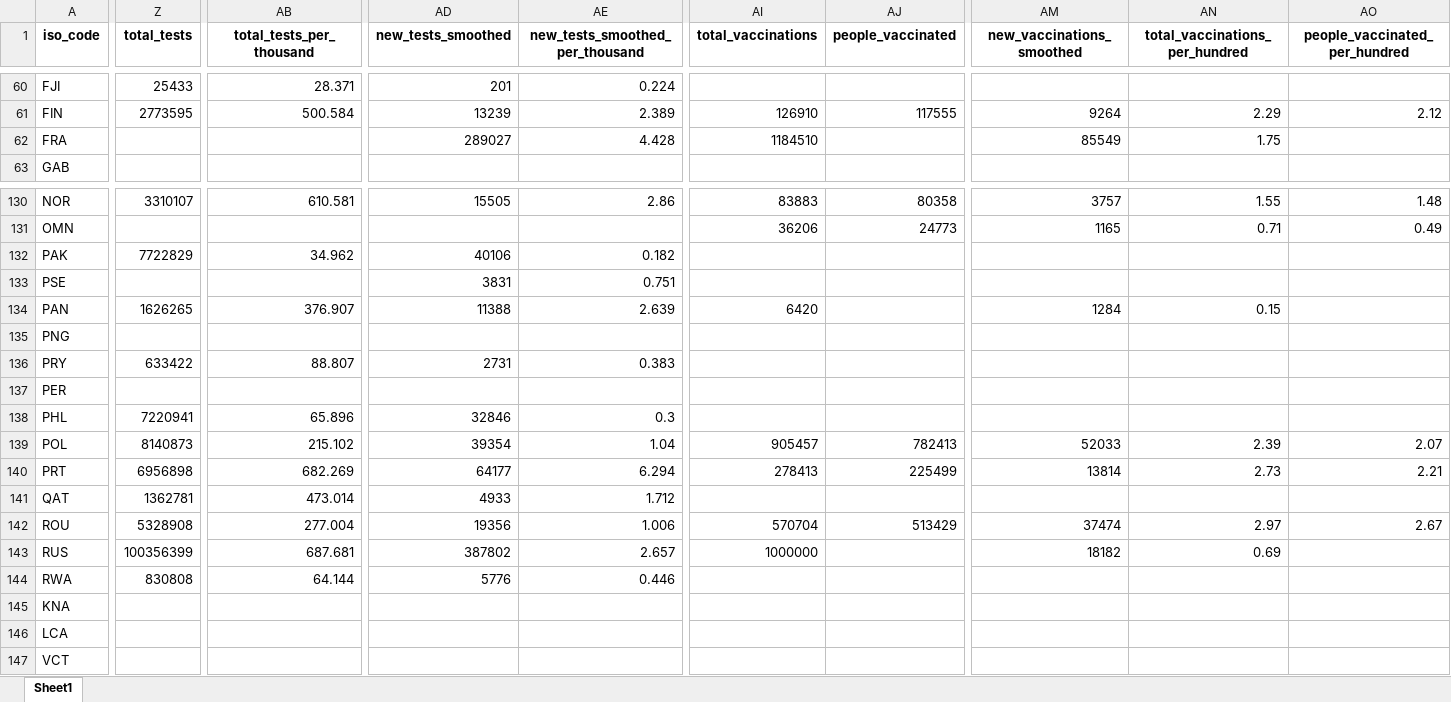
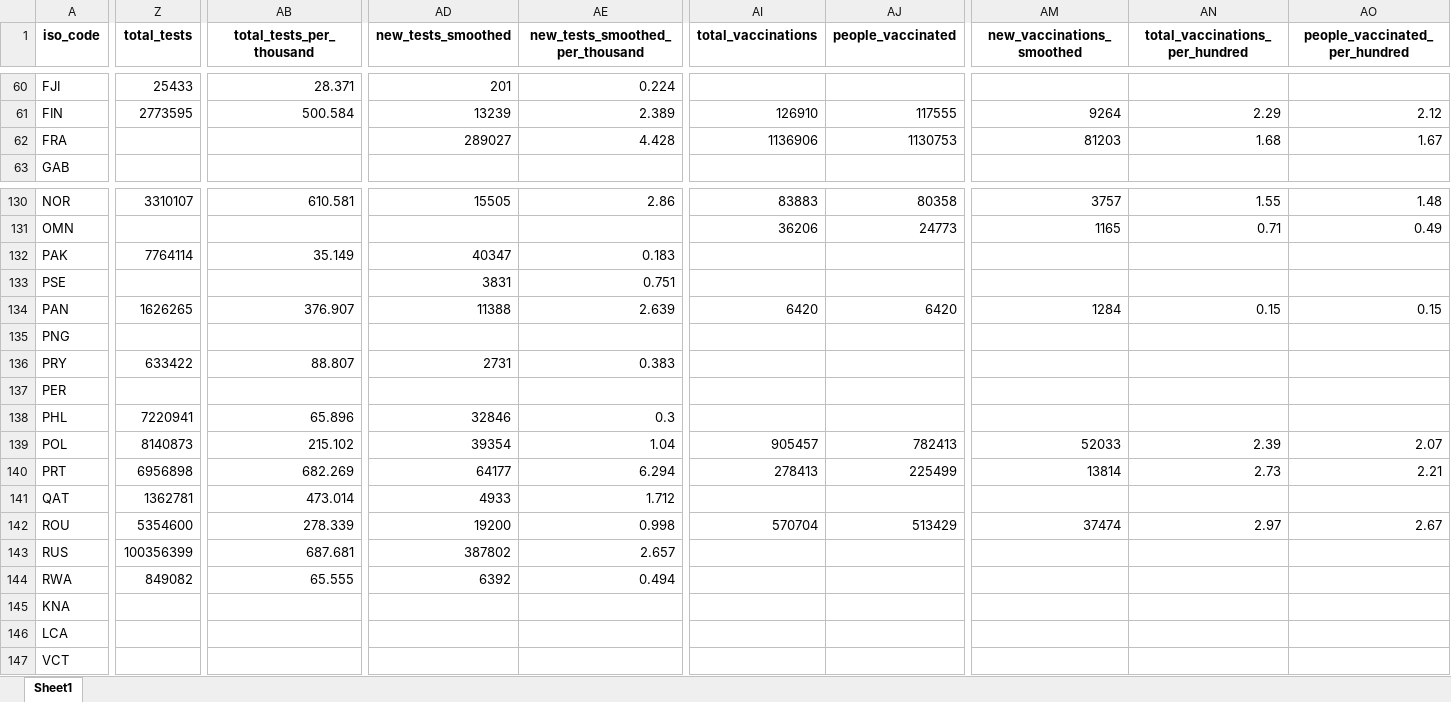
Before and after one commit to owid/covid-19-data, an Excel workbook: public/data/latest/owid-covid-latest.xlsx, sheet Sheet1, drawn as a sheet; only a part is shown, gaps mark what is left out; values as stored, in another font and other column widths than the file's, no borders; the diff covers the shown part only; the diff names each change by its address in the sheet, - before the commit and + after, or states it on an @@ line.

Commit message:
Vaccination update

```diff
--- a/public/data/latest/owid-covid-latest.xlsx (sheet Sheet1)
+++ b/public/data/latest/owid-covid-latest.xlsx (sheet Sheet1)
-AI62 (total_vaccinations): 1184510
+AI62 (total_vaccinations): 1136906
-AJ62 (people_vaccinated): (empty)
+AJ62 (people_vaccinated): 1130753
-AM62 (new_vaccinations_smoothed): 85549
+AM62 (new_vaccinations_smoothed): 81203
-AN62 (total_vaccinations_per_hundred): 1.75
+AN62 (total_vaccinations_per_hundred): 1.68
-AO62 (people_vaccinated_per_hundred): (empty)
+AO62 (people_vaccinated_per_hundred): 1.67
-Z132 (total_tests): 7722829
+Z132 (total_tests): 7764114
-AB132 (total_tests_per_thousand): 34.962
+AB132 (total_tests_per_thousand): 35.149
-AD132 (new_tests_smoothed): 40106
+AD132 (new_tests_smoothed): 40347
-AE132 (new_tests_smoothed_per_thousand): 0.182
+AE132 (new_tests_smoothed_per_thousand): 0.183
-AJ134 (people_vaccinated): (empty)
+AJ134 (people_vaccinated): 6420
-AO134 (people_vaccinated_per_hundred): (empty)
+AO134 (people_vaccinated_per_hundred): 0.15
-Z142 (total_tests): 5328908
+Z142 (total_tests): 5354600
-AB142 (total_tests_per_thousand): 277.004
+AB142 (total_tests_per_thousand): 278.339
-AD142 (new_tests_smoothed): 19356
+AD142 (new_tests_smoothed): 19200
-AE142 (new_tests_smoothed_per_thousand): 1.006
+AE142 (new_tests_smoothed_per_thousand): 0.998
-AI143 (total_vaccinations): 1000000
+AI143 (total_vaccinations): (empty)
-AM143 (new_vaccinations_smoothed): 18182
+AM143 (new_vaccinations_smoothed): (empty)
-AN143 (total_vaccinations_per_hundred): 0.69
+AN143 (total_vaccinations_per_hundred): (empty)
-Z144 (total_tests): 830808
+Z144 (total_tests): 849082
-AB144 (total_tests_per_thousand): 64.144
+AB144 (total_tests_per_thousand): 65.555
-AD144 (new_tests_smoothed): 5776
+AD144 (new_tests_smoothed): 6392
-AE144 (new_tests_smoothed_per_thousand): 0.446
+AE144 (new_tests_smoothed_per_thousand): 0.494
```
Also changed, not shown: 121 edited cells elsewhere in this sheet, 20 other files.
